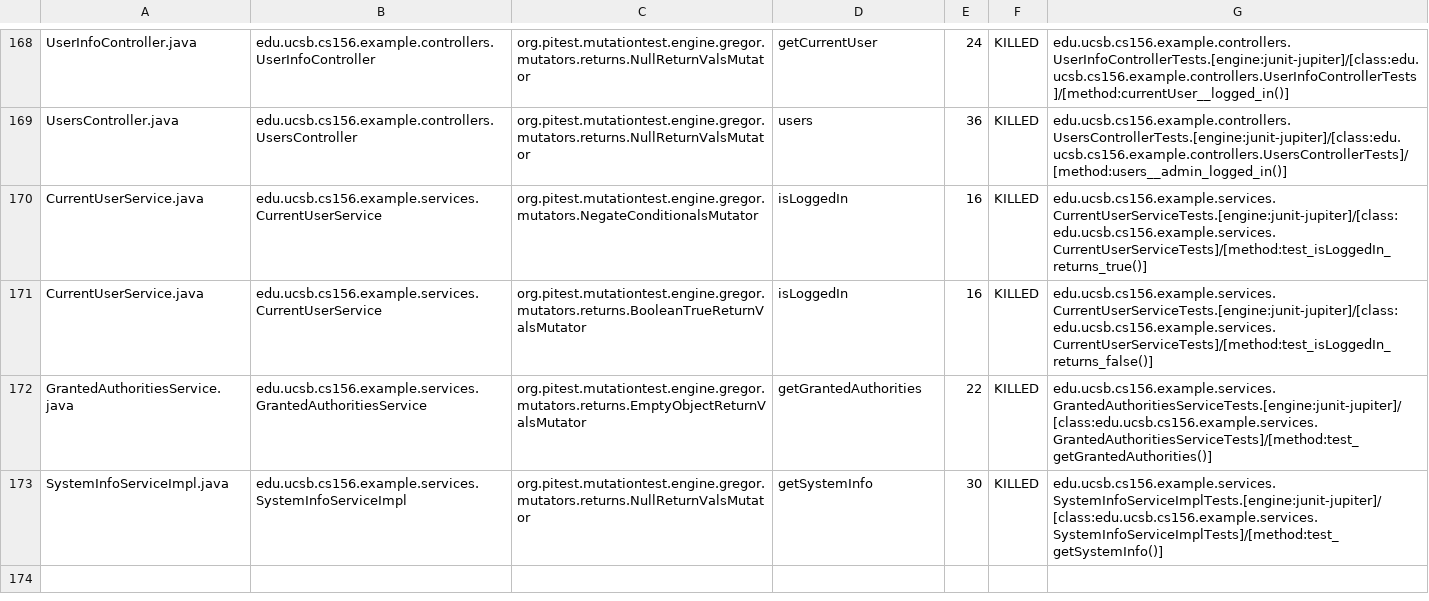
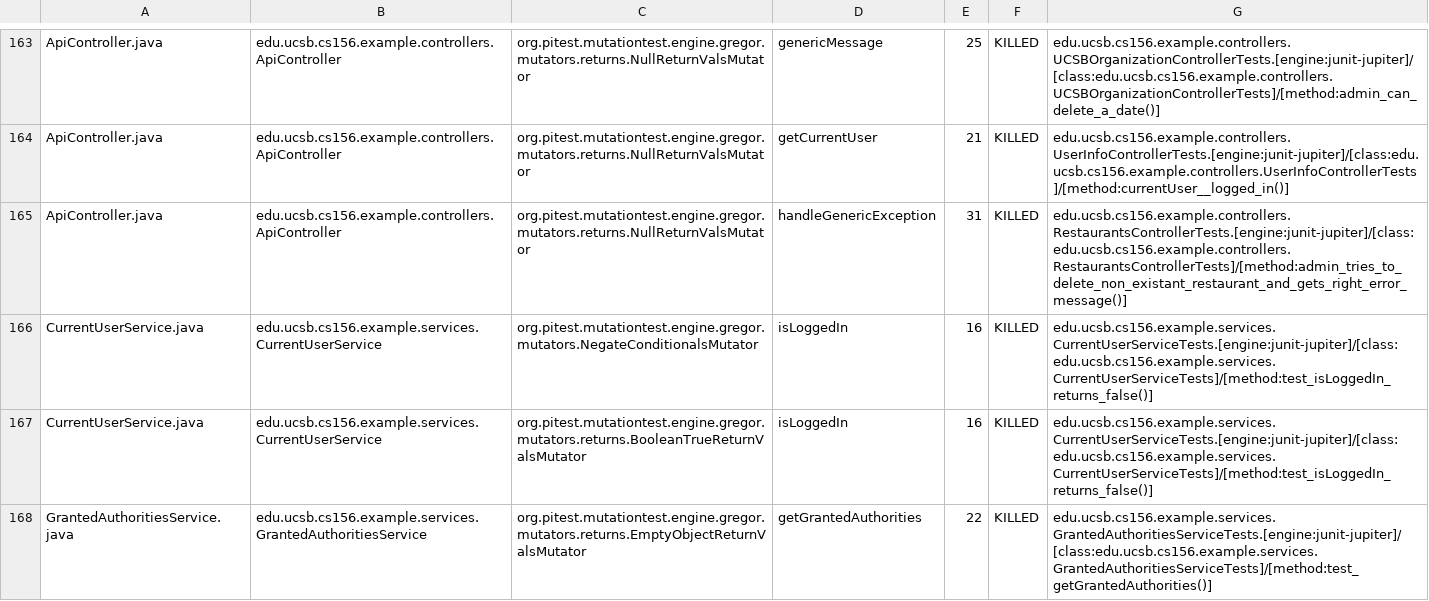
Before and after one commit to ucsb-cs156-f23/team03-f23-5pm-2, a CSV file: prs/115/pitest/mutations.csv, drawn as a sheet; only a part is shown, gaps mark what is left out; the shorter side is filled out with more unchanged rows; addresses are those after the commit; the diff covers the shown part only; the diff names each change by its address in the sheet, - before the commit and + after, or states it on an @@ line.

Commit message:
Deploying to gh-pages from @ ucsb-cs156-f23/team03-f23-5pm-2@d4d61e7c806c5653dffc37dde6a630a9a885cb92 🚀

```diff
--- a/prs/115/pitest/mutations.csv
+++ b/prs/115/pitest/mutations.csv
-A163: UserInfoController.java
+A163: ApiController.java
-B163: edu.ucsb.cs156.example.controllers.UserInfoController
+B163: edu.ucsb.cs156.example.controllers.ApiController
-D163: getCurrentUser
+D163: genericMessage
-E163: 24
+E163: 25
-G163: edu.ucsb.cs156.example.controllers.UserInfoControllerTests.[engine:junit-jupiter]/[class:edu.ucsb.cs156.example.controllers.UserInfoControllerTests]/[method:currentUser__logged_in()]
+G163: edu.ucsb.cs156.example.controllers.UCSBOrganizationControllerTests.[engine:junit-jupiter]/[class:edu.ucsb.cs156.example.controllers.UCSBOrganizationControllerTests]/[method:admin_can_delete_a_date()]
@@ row 2 moved to row 164: ApiController.java @@
-A165: UsersController.java
+A165: ApiController.java
-B165: edu.ucsb.cs156.example.controllers.UsersController
+B165: edu.ucsb.cs156.example.controllers.ApiController
-D165: users
+D165: handleGenericException
-E165: 36
+E165: 31
-G165: edu.ucsb.cs156.example.controllers.UsersControllerTests.[engine:junit-jupiter]/[class:edu.ucsb.cs156.example.controllers.UsersControllerTests]/[method:users__admin_logged_in()]
+G165: edu.ucsb.cs156.example.controllers.RestaurantsControllerTests.[engine:junit-jupiter]/[class:edu.ucsb.cs156.example.controllers.RestaurantsControllerTests]/[method:admin_tries_to_delete_non_existant_restaurant_and_gets_right_error_message()]
-G166: edu.ucsb.cs156.example.services.CurrentUserServiceTests.[engine:junit-jupiter]/[class:edu.ucsb.cs156.example.services.CurrentUserServiceTests]/[method:test_isLoggedIn_returns_true()]
+G166: edu.ucsb.cs156.example.services.CurrentUserServiceTests.[engine:junit-jupiter]/[class:edu.ucsb.cs156.example.services.CurrentUserServiceTests]/[method:test_isLoggedIn_returns_false()]
```
Also changed, not shown: 2 added rows, 2 removed rows, 106 moved rows and 5 edited cells elsewhere in this file, 18 other files.
